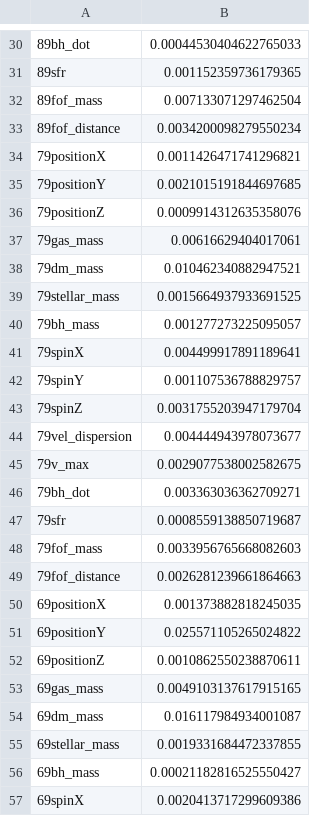
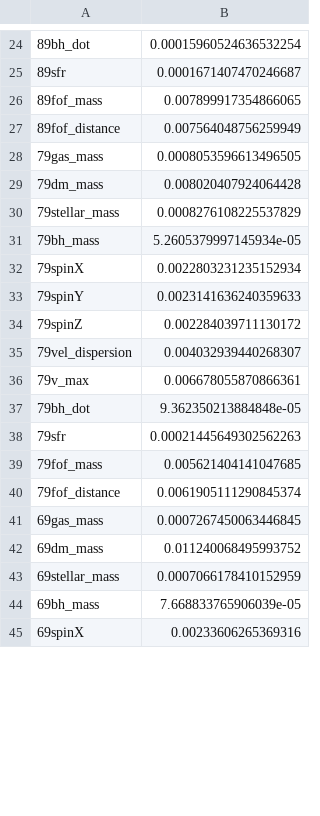
Before and after one commit to clilje/summer_project, a CSV file: ML/forest-importances.csv, drawn as a sheet; only a part is shown, gaps mark what is left out; the diff covers the shown part only.

```diff
--- a/ML/forest-importances.csv
+++ b/ML/forest-importances.csv
@@ -30,28 +24,22 @@
-89bh_dot,0.00044530404622765033
-89sfr,0.001152359736179365
-89fof_mass,0.007133071297462504
-89fof_distance,0.0034200098279550234
-79positionX,0.0011426471741296821
-79positionY,0.0021015191844697685
-79positionZ,0.0009914312635358076
-79gas_mass,0.00616629404017061
-79dm_mass,0.010462340882947521
-79stellar_mass,0.0015664937933691525
-79bh_mass,0.001277273225095057
-79spinX,0.004499917891189641
-79spinY,0.001107536788829757
-79spinZ,0.0031755203947179704
-79vel_dispersion,0.004444943978073677
-79v_max,0.0029077538002582675
-79bh_dot,0.003363036362709271
-79sfr,0.0008559138850719687
-79fof_mass,0.0033956765668082603
-79fof_distance,0.0026281239661864663
-69positionX,0.001373882818245035
-69positionY,0.025571105265024822
-69positionZ,0.0010862550238870611
-69gas_mass,0.0049103137617915165
-69dm_mass,0.016117984934001087
-69stellar_mass,0.0019331684472337855
-69bh_mass,0.00021182816525550427
-69spinX,0.0020413717299609386
+89bh_dot,0.00015960524636532254
+89sfr,0.0001671407470246687
+89fof_mass,0.007899917354866065
+89fof_distance,0.007564048756259949
+79gas_mass,0.0008053596613496505
+79dm_mass,0.008020407924064428
+79stellar_mass,0.0008276108225537829
+79bh_mass,5.2605379997145934e-05
+79spinX,0.0022803231235152934
+79spinY,0.0023141636240359633
+79spinZ,0.002284039711130172
+79vel_dispersion,0.004032939440268307
+79v_max,0.006678055870866361
+79bh_dot,9.362350213884848e-05
+79sfr,0.00021445649302562263
+79fof_mass,0.005621404141047685
+79fof_distance,0.0061905111290845374
+69gas_mass,0.0007267450063446845
+69dm_mass,0.011240068495993752
+69stellar_mass,0.0007066178410152959
+69bh_mass,7.668833765906039e-05
+69spinX,0.00233606265369316
```
Also changed, not shown: 24 removed rows and 108 edited cells elsewhere in this file, ML/forest-importances_dark.csv, ML/forest-importances_ratio.csv, 7 other files.
